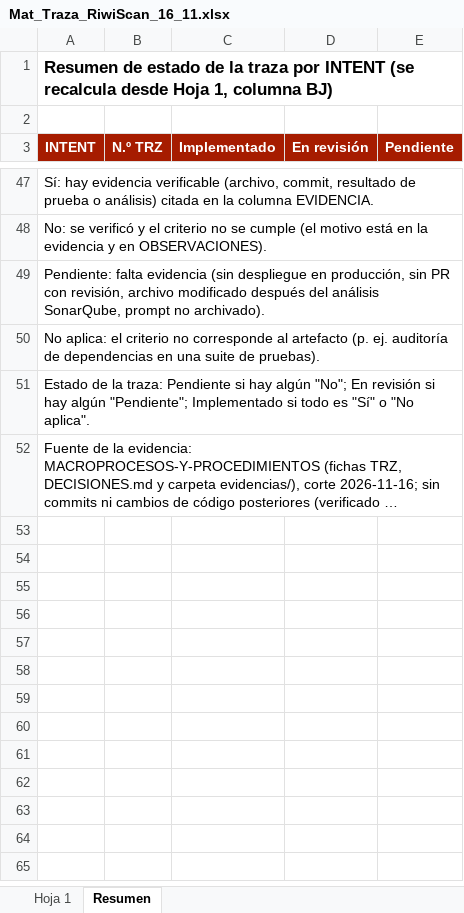
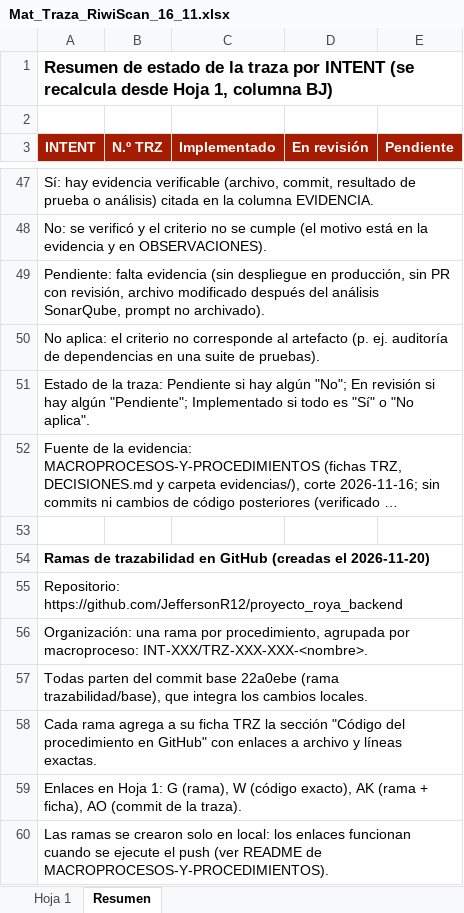
Before and after one commit to JeffersonR12/proyecto_roya_backend, an Excel workbook: Docs/Matriz_TrazabilidadRoya/Mat_Traza_RiwiScan_16_11.xlsx, sheet Resumen, drawn as a sheet; only a part is shown, gaps mark what is left out; long unchanged cells end in …; values as stored, in another font and other column widths than the file's, no borders; the diff names each change by its address in the sheet, - before the commit and + after, or states it on an @@ line.

```diff
--- a/Docs/Matriz_TrazabilidadRoya/Mat_Traza_RiwiScan_16_11.xlsx (sheet Resumen)
+++ b/Docs/Matriz_TrazabilidadRoya/Mat_Traza_RiwiScan_16_11.xlsx (sheet Resumen)
+row 53: (empty)
+row 54: Ramas de trazabilidad en GitHub (creadas el 2026-11-20)
+row 55: Repositorio: https://github.com/JeffersonR12/proyecto_roya_backend
+row 56: Organización: una rama por procedimiento, agrupada por macroproceso: INT-XXX/TRZ-XXX-XXX-<nombre>.
+row 57: Todas parten del commit base 22a0ebe (rama trazabilidad/base), que integra los cambios locales.
+row 58: Cada rama agrega a su ficha TRZ la sección "Código del procedimiento en GitHub" con enlaces a archivo y líneas exactas.
+row 59: Enlaces en Hoja 1: G (rama), W (código exacto), AK (rama + ficha), AO (commit de la traza).
+row 60: Las ramas se crearon solo en local: los enlaces funcionan cuando se ejecute el push (ver README de MACROPROCESOS-Y-PROCEDIMIENTOS).
```
Also changed, not shown: sheet Hoja 1, 1 other file.
